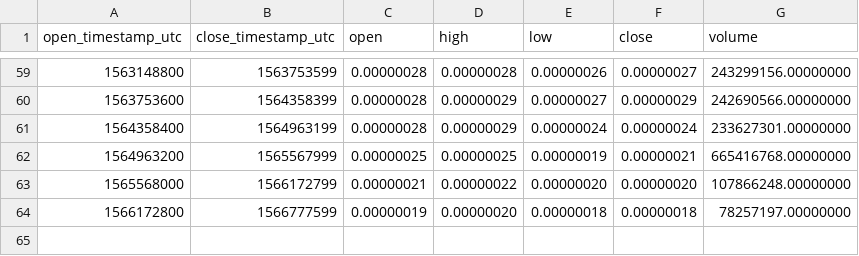
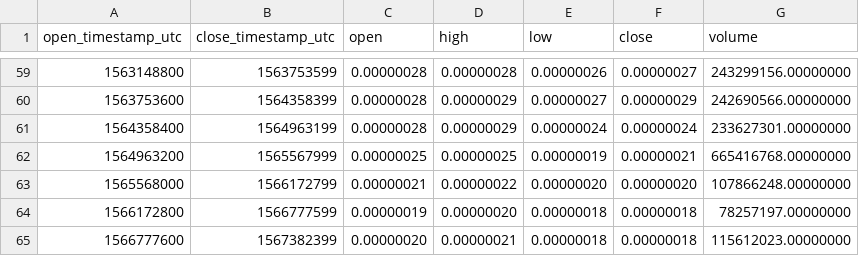
Before and after one commit to cryptobigbro/binance-SCBTC, a CSV file: binance-SCBTC-1w.csv, drawn as a sheet; only a part is shown, gaps mark what is left out.

```diff
--- a/binance-SCBTC-1w.csv
+++ b/binance-SCBTC-1w.csv
@@ -64 +64,2 @@ open_timestamp_utc,close_timestamp_utc,open,high,low,close,volume
 1566172800,1566777599,0.00000019,0.00000020,0.00000018,0.00000018,78257197.00000000
+1566777600,1567382399,0.00000020,0.00000021,0.00000018,0.00000018,115612023.00000000
```
Also changed, not shown: binance-SCBTC-1d.csv, binance-SCBTC-1h.csv.
